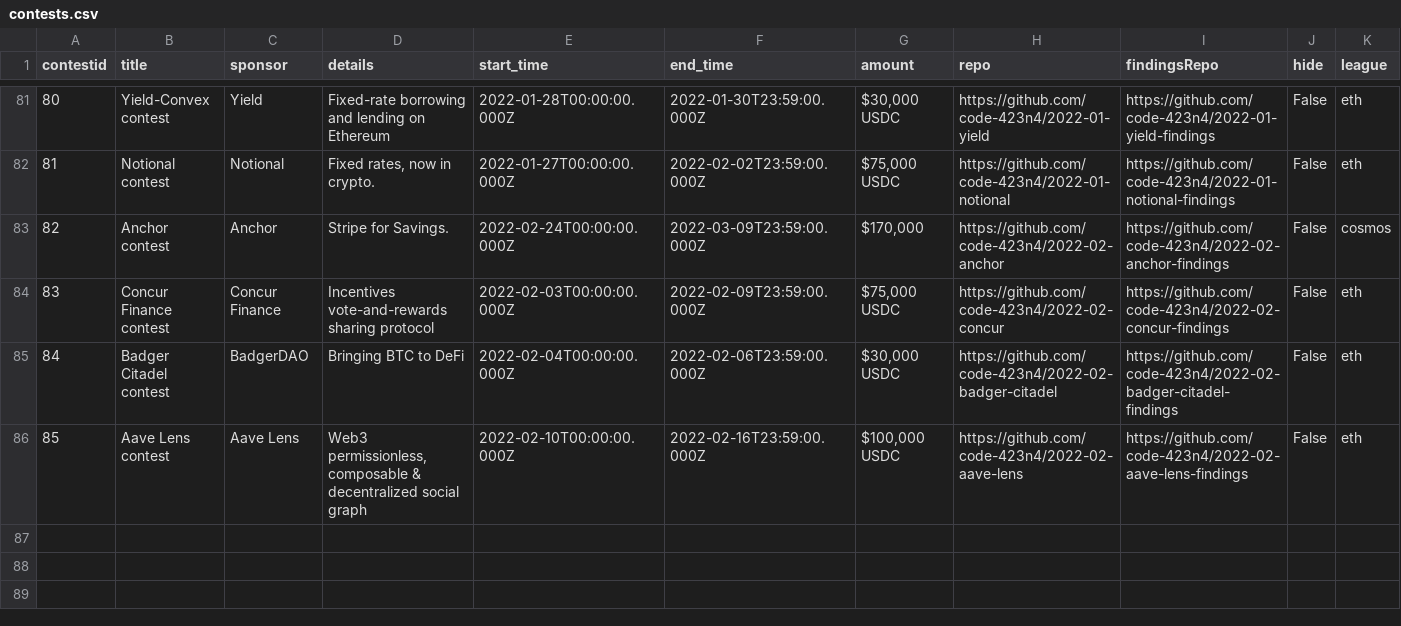
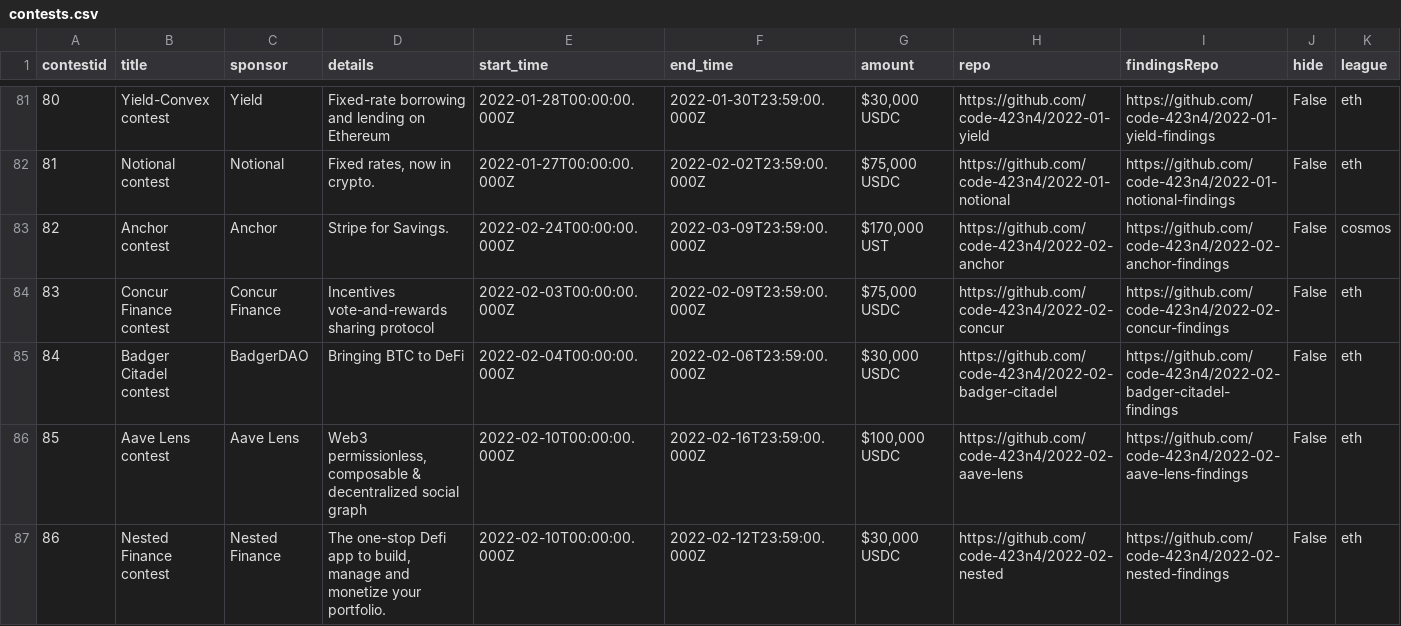
Before and after one commit to code-423n4/code423n4.com, a CSV file: _data/contests/contests.csv, drawn as a sheet; only a part is shown, gaps mark what is left out.

Commit message:
Add Nested Finance

```diff
--- a/_data/contests/contests.csv
+++ b/_data/contests/contests.csv
@@ -82,3 +82,3 @@
 "81","Notional contest","Notional","Fixed rates, now in crypto.","2022-01-27T00:00:00.000Z","2022-02-02T23:59:00.000Z","$75,000 USDC","https://github.com/code-423n4/2022-01-notional","https://github.com/code-423n4/2022-01-notional-findings","False","eth"
-"82","Anchor contest","Anchor","Stripe for Savings.","2022-02-24T00:00:00.000Z","2022-03-09T23:59:00.000Z","$170,000","https://github.com/code-423n4/2022-02-anchor","https://github.com/code-423n4/2022-02-anchor-findings","False","cosmos"
+"82","Anchor contest","Anchor","Stripe for Savings.","2022-02-24T00:00:00.000Z","2022-03-09T23:59:00.000Z","$170,000 UST","https://github.com/code-423n4/2022-02-anchor","https://github.com/code-423n4/2022-02-anchor-findings","False","cosmos"
 "83","Concur Finance contest","Concur Finance","Incentives vote-and-rewards sharing protocol","2022-02-03T00:00:00.000Z","2022-02-09T23:59:00.000Z","$75,000 USDC","https://github.com/code-423n4/2022-02-concur","https://github.com/code-423n4/2022-02-concur-findings","False","eth"
@@ -86 +86,2 @@
 "85","Aave Lens contest","Aave Lens","Web3 permissionless, composable & decentralized social graph","2022-02-10T00:00:00.000Z","2022-02-16T23:59:00.000Z","$100,000 USDC","https://github.com/code-423n4/2022-02-aave-lens","https://github.com/code-423n4/2022-02-aave-lens-findings","False","eth"
+"86","Nested Finance contest","Nested Finance","The one-stop Defi app to build, manage and monetize your portfolio.","2022-02-10T00:00:00.000Z","2022-02-12T23:59:00.000Z","$30,000 USDC","https://github.com/code-423n4/2022-02-nested","https://github.com/code-423n4/2022-02-nested-findings","False","eth"
```
